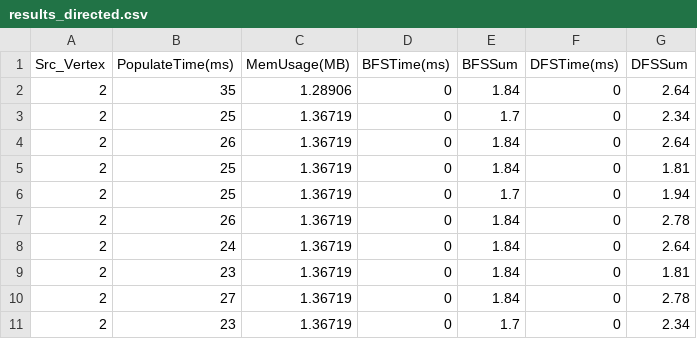
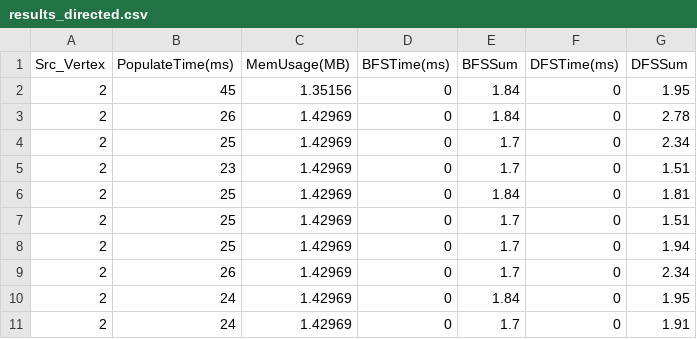
Before and after one commit to andreabosisio/hpgda2022_data-structures, a CSV file: results_directed.csv, drawn as a sheet.

```diff
--- a/results_directed.csv
+++ b/results_directed.csv
@@ -1,11 +1,11 @@
 Src_Vertex,PopulateTime(ms),MemUsage(MB),BFSTime(ms),BFSSum,DFSTime(ms),DFSSum
-2,35,1.28906,0,1.84,0,2.64
-2,25,1.36719,0,1.7,0,2.34
-2,26,1.36719,0,1.84,0,2.64
-2,25,1.36719,0,1.84,0,1.81
-2,25,1.36719,0,1.7,0,1.94
-2,26,1.36719,0,1.84,0,2.78
-2,24,1.36719,0,1.84,0,2.64
-2,23,1.36719,0,1.84,0,1.81
-2,27,1.36719,0,1.84,0,2.78
-2,23,1.36719,0,1.7,0,2.34
+2,45,1.35156,0,1.84,0,1.95
+2,26,1.42969,0,1.84,0,2.78
+2,25,1.42969,0,1.7,0,2.34
+2,23,1.42969,0,1.7,0,1.51
+2,25,1.42969,0,1.84,0,1.81
+2,25,1.42969,0,1.7,0,1.51
+2,25,1.42969,0,1.7,0,1.94
+2,26,1.42969,0,1.7,0,2.34
+2,24,1.42969,0,1.84,0,1.95
+2,24,1.42969,0,1.7,0,1.91
```
Also changed, not shown: cit-Patents.csv, dota-league.csv, 5 other files.
